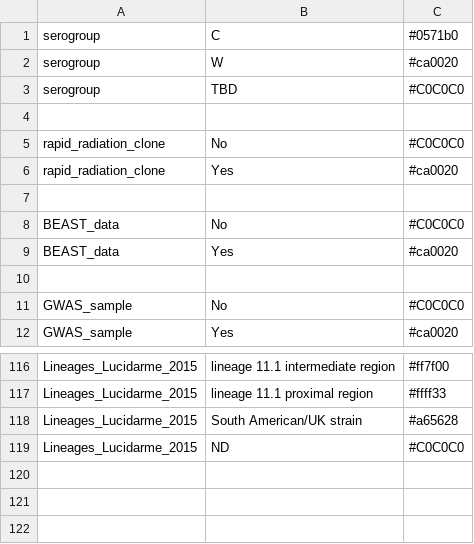
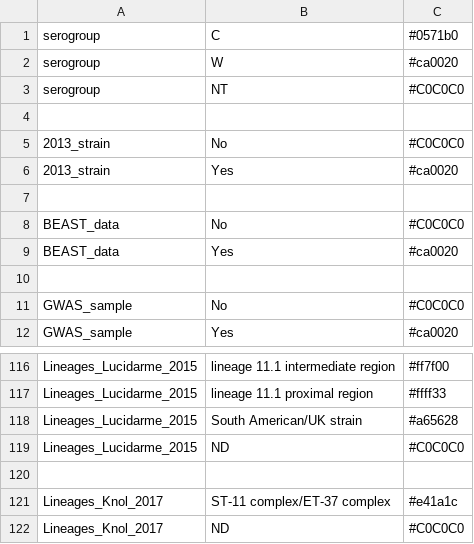
Before and after one commit to ssi-dk/N-Meningitidis-sgC-sgW, a TSV file: config/color.tsv, drawn as a sheet; only a part is shown, gaps mark what is left out.

```diff
--- a/config/color.tsv
+++ b/config/color.tsv
@@ -2,6 +2,6 @@ serogroup	C	#0571b0
 serogroup	W	#ca0020
-serogroup	TBD	#C0C0C0
+serogroup	NT	#C0C0C0
 
-rapid_radiation_clone	No	#C0C0C0
-rapid_radiation_clone	Yes	#ca0020
+2013_strain	No	#C0C0C0
+2013_strain	Yes	#ca0020
 
@@ -119 +119,4 @@ Lineages_Lucidarme_2015	South American/UK strain	#a65628
 Lineages_Lucidarme_2015	ND	#C0C0C0
+
+Lineages_Knol_2017	ST-11 complex/ET-37 complex	#e41a1c
+Lineages_Knol_2017	ND	#C0C0C0
```
Also changed, not shown: 3 other files.
